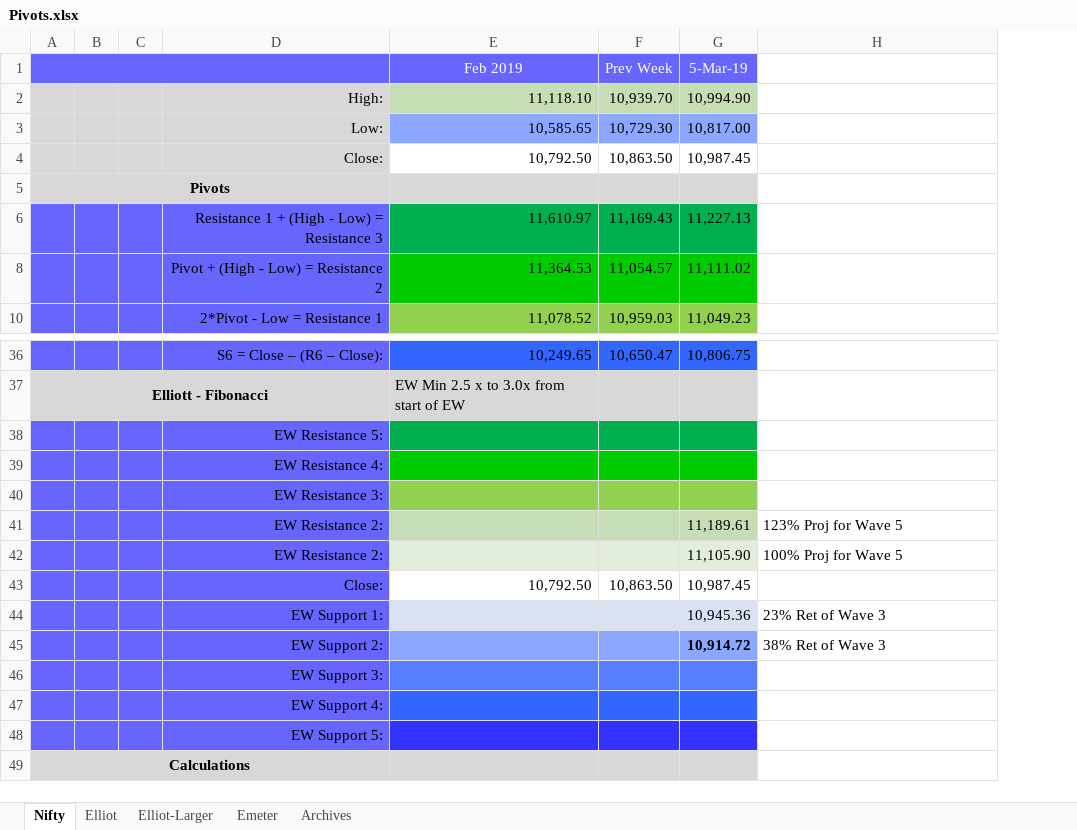
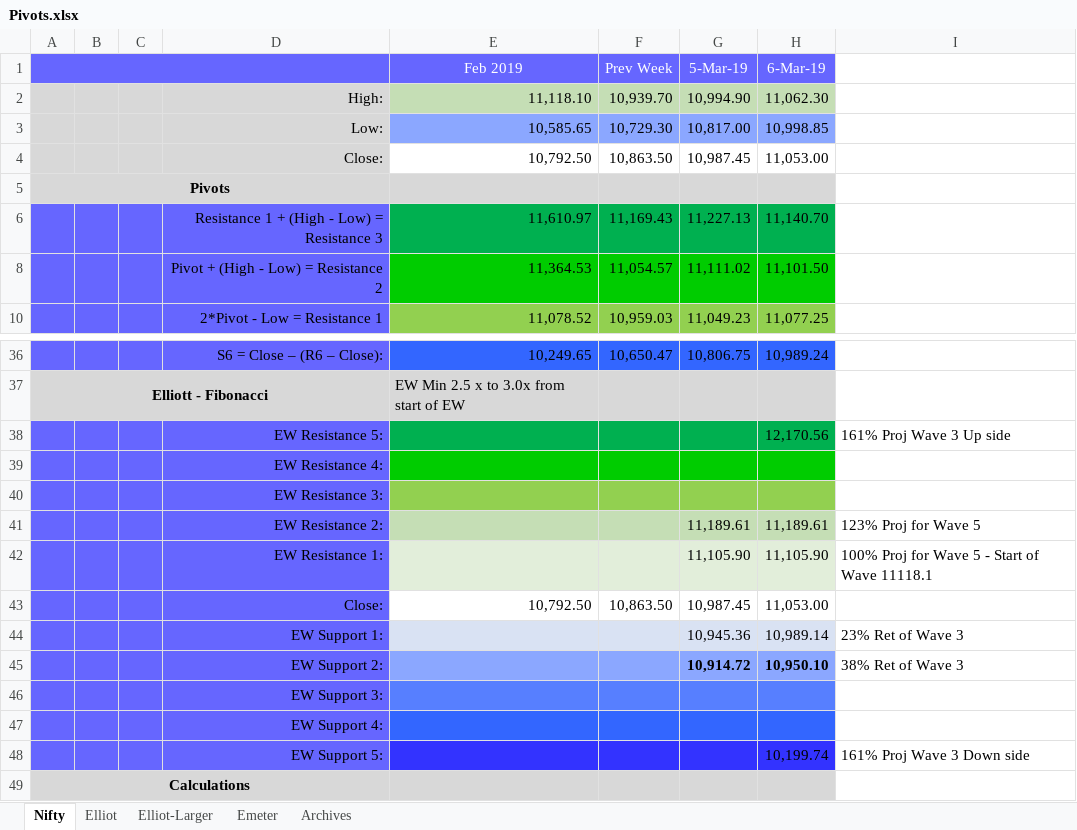
Before and after one commit to anbumaran/stocks, an Excel workbook: Pivots.xlsx, sheet Nifty, drawn as a sheet; only a part is shown, gaps mark what is left out; values as stored, in another font and other column widths than the file's, no borders; addresses are those after the commit; the diff names each change by its address in the sheet, - before the commit and + after, or states it on an @@ line.

```diff
--- a/Pivots.xlsx (sheet Nifty)
+++ b/Pivots.xlsx (sheet Nifty)
+column H (6-Mar-19), rows 2-10: 11,062.30 | 10,998.85 | 11,053.00 |  | 11,140.70 | 11,101.50 | 11,077.25; rows 36-48: 10,989.24 |  | 12,170.56 |  |  | 11,189.61 | 11,105.90 | 11,053.00 | 10,989.14 | 10,950.10 |  |  | 10,199.74
-I38: (empty)
+I38: 161% Proj Wave 3 Up side
-D42: EW Resistance 2:
+D42: EW Resistance 1:
-I42: 100% Proj for Wave 5
+I42: 100% Proj for Wave 5 - Start of Wave 11118.1
-I48: (empty)
+I48: 161% Proj Wave 3 Down side
```
Also changed, not shown: sheet Elliot, sheet Elliot-Larger, hidden cells.
